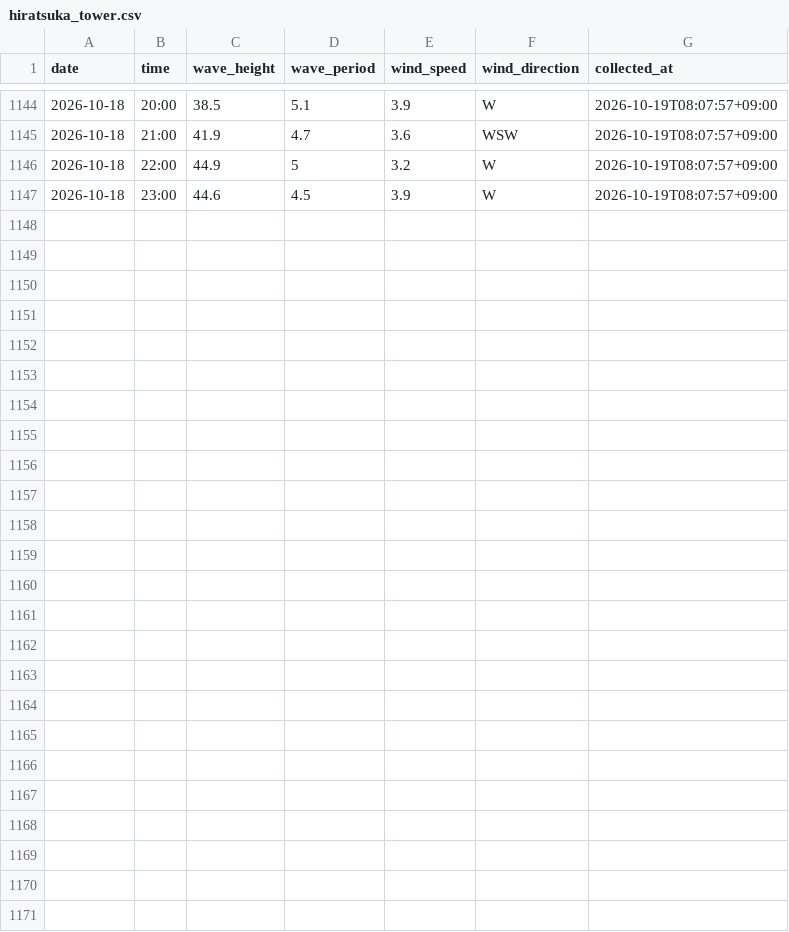
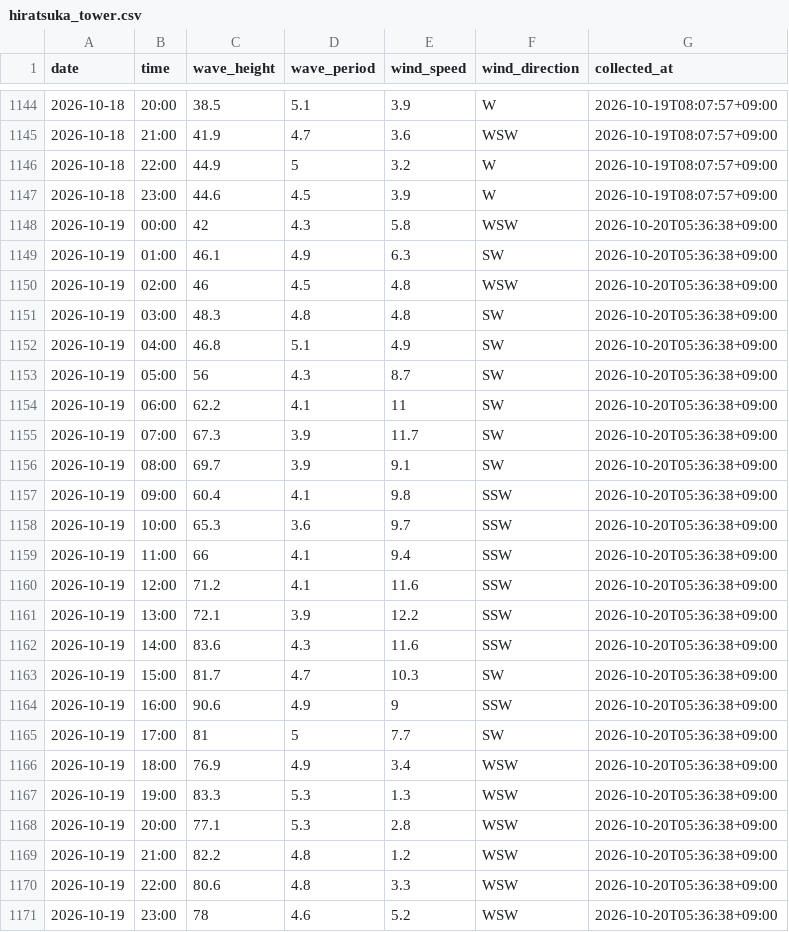
Before and after one commit to Togawa55/hiratsuka-tower-data, a CSV file: data/hiratsuka_tower.csv, drawn as a sheet; only a part is shown, gaps mark what is left out; the diff names each change by its address in the sheet, - before the commit and + after, or states it on an @@ line.

```diff
--- a/data/hiratsuka_tower.csv
+++ b/data/hiratsuka_tower.csv
+row 1148: 2026-10-19 | 00:00 | 42 | 4.3 | 5.8 | WSW | 2026-10-20T05:36:38+09:00
+row 1149: 2026-10-19 | 01:00 | 46.1 | 4.9 | 6.3 | SW | 2026-10-20T05:36:38+09:00
+row 1150: 2026-10-19 | 02:00 | 46 | 4.5 | 4.8 | WSW | 2026-10-20T05:36:38+09:00
+row 1151: 2026-10-19 | 03:00 | 48.3 | 4.8 | 4.8 | SW | 2026-10-20T05:36:38+09:00
+row 1152: 2026-10-19 | 04:00 | 46.8 | 5.1 | 4.9 | SW | 2026-10-20T05:36:38+09:00
+row 1153: 2026-10-19 | 05:00 | 56 | 4.3 | 8.7 | SW | 2026-10-20T05:36:38+09:00
+row 1154: 2026-10-19 | 06:00 | 62.2 | 4.1 | 11 | SW | 2026-10-20T05:36:38+09:00
+row 1155: 2026-10-19 | 07:00 | 67.3 | 3.9 | 11.7 | SW | 2026-10-20T05:36:38+09:00
+row 1156: 2026-10-19 | 08:00 | 69.7 | 3.9 | 9.1 | SW | 2026-10-20T05:36:38+09:00
+row 1157: 2026-10-19 | 09:00 | 60.4 | 4.1 | 9.8 | SSW | 2026-10-20T05:36:38+09:00
+row 1158: 2026-10-19 | 10:00 | 65.3 | 3.6 | 9.7 | SSW | 2026-10-20T05:36:38+09:00
+row 1159: 2026-10-19 | 11:00 | 66 | 4.1 | 9.4 | SSW | 2026-10-20T05:36:38+09:00
+row 1160: 2026-10-19 | 12:00 | 71.2 | 4.1 | 11.6 | SSW | 2026-10-20T05:36:38+09:00
+row 1161: 2026-10-19 | 13:00 | 72.1 | 3.9 | 12.2 | SSW | 2026-10-20T05:36:38+09:00
+row 1162: 2026-10-19 | 14:00 | 83.6 | 4.3 | 11.6 | SSW | 2026-10-20T05:36:38+09:00
+row 1163: 2026-10-19 | 15:00 | 81.7 | 4.7 | 10.3 | SW | 2026-10-20T05:36:38+09:00
+row 1164: 2026-10-19 | 16:00 | 90.6 | 4.9 | 9 | SSW | 2026-10-20T05:36:38+09:00
+row 1165: 2026-10-19 | 17:00 | 81 | 5 | 7.7 | SW | 2026-10-20T05:36:38+09:00
+row 1166: 2026-10-19 | 18:00 | 76.9 | 4.9 | 3.4 | WSW | 2026-10-20T05:36:38+09:00
+row 1167: 2026-10-19 | 19:00 | 83.3 | 5.3 | 1.3 | WSW | 2026-10-20T05:36:38+09:00
+row 1168: 2026-10-19 | 20:00 | 77.1 | 5.3 | 2.8 | WSW | 2026-10-20T05:36:38+09:00
+row 1169: 2026-10-19 | 21:00 | 82.2 | 4.8 | 1.2 | WSW | 2026-10-20T05:36:38+09:00
+row 1170: 2026-10-19 | 22:00 | 80.6 | 4.8 | 3.3 | WSW | 2026-10-20T05:36:38+09:00
+row 1171: 2026-10-19 | 23:00 | 78 | 4.6 | 5.2 | WSW | 2026-10-20T05:36:38+09:00
```
Also changed, not shown: 2 other files.
